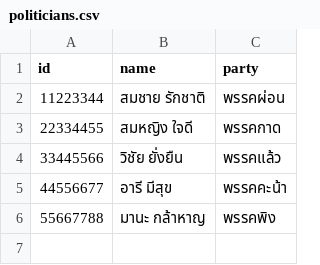
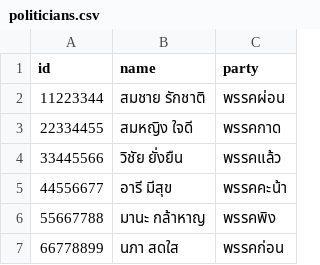
Before and after one commit to sirapopsomatat/66051079_MVC_2_2568, a CSV file: model/data/politicians.csv, drawn as a sheet.

Commit message:
Update politicians.csv

```diff
--- a/model/data/politicians.csv
+++ b/model/data/politicians.csv
@@ -6 +6,2 @@ id,name,party
 55667788,มานะ กล้าหาญ,พรรคพิง
+66778899,นภา สดใส,พรรคก่อน
```
